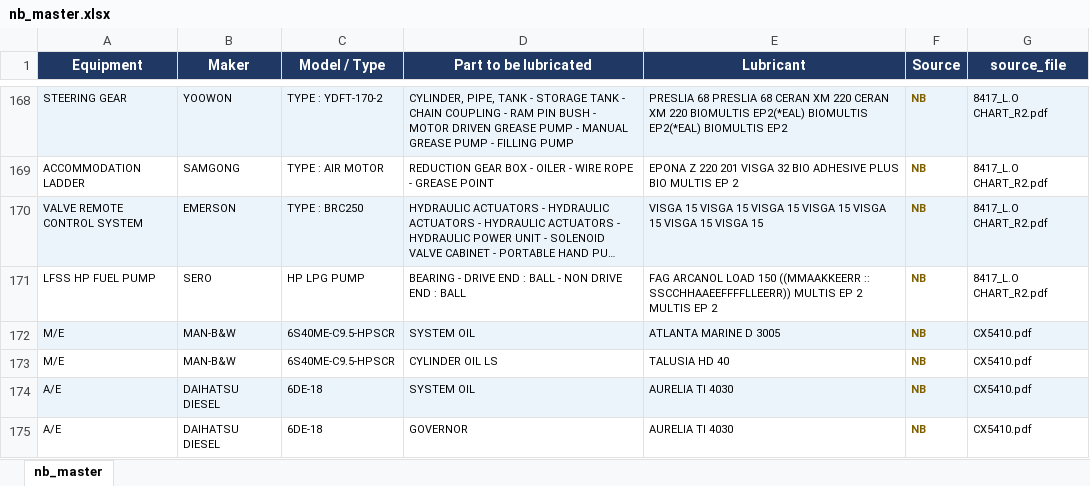
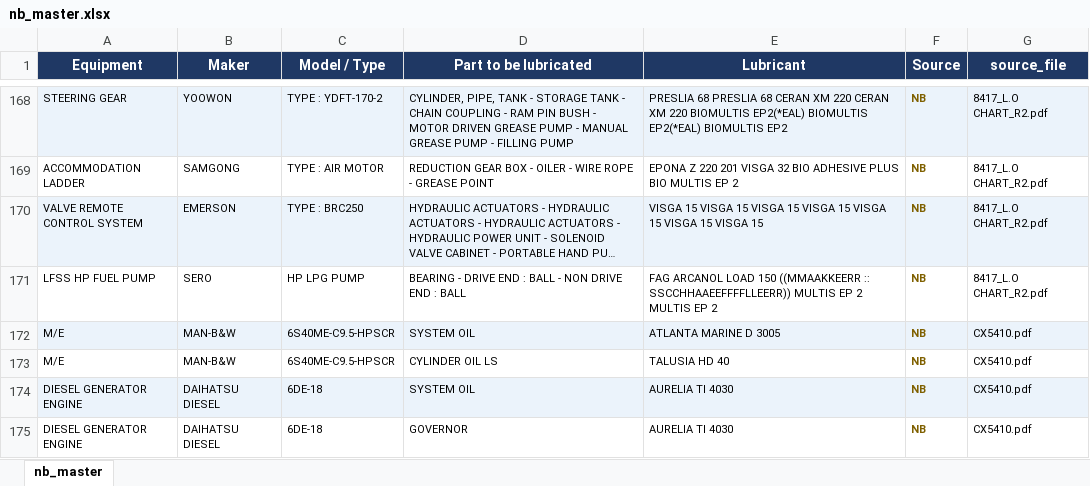
Before and after one commit to 1969Mark/Oil_Recommendation, an Excel workbook: output/nb_master.xlsx, sheet nb_master, drawn as a sheet; only a part is shown, gaps mark what is left out; long unchanged cells end in …; values as stored, in another font and other column widths than the file's, no borders; the diff covers the shown part only; the diff names each change by its address in the sheet, - before the commit and + after, or states it on an @@ line.

Commit message:
data: update 2026-04-27 11:32

```diff
--- a/output/nb_master.xlsx (sheet nb_master)
+++ b/output/nb_master.xlsx (sheet nb_master)
-A174:A175 (Equipment): A/E
+A174:A175 (Equipment): DIESEL GENERATOR ENGINE
```
Also changed, not shown: 17 edited cells elsewhere in this sheet, output/oem_master.xlsx, 4 other files.
